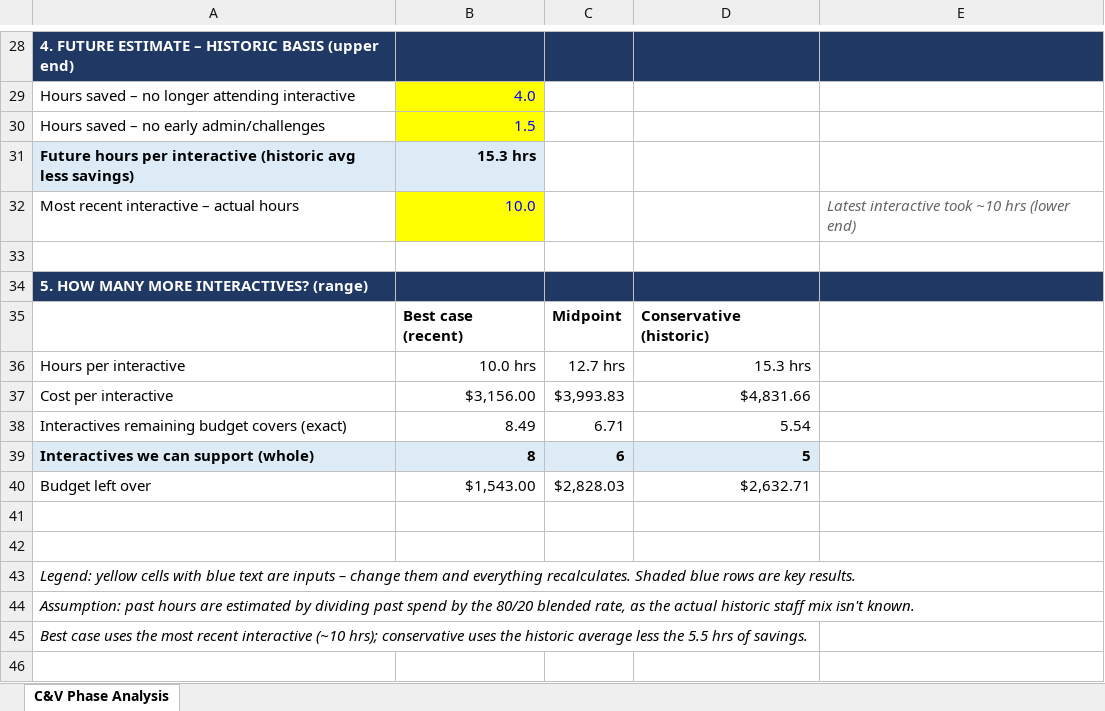
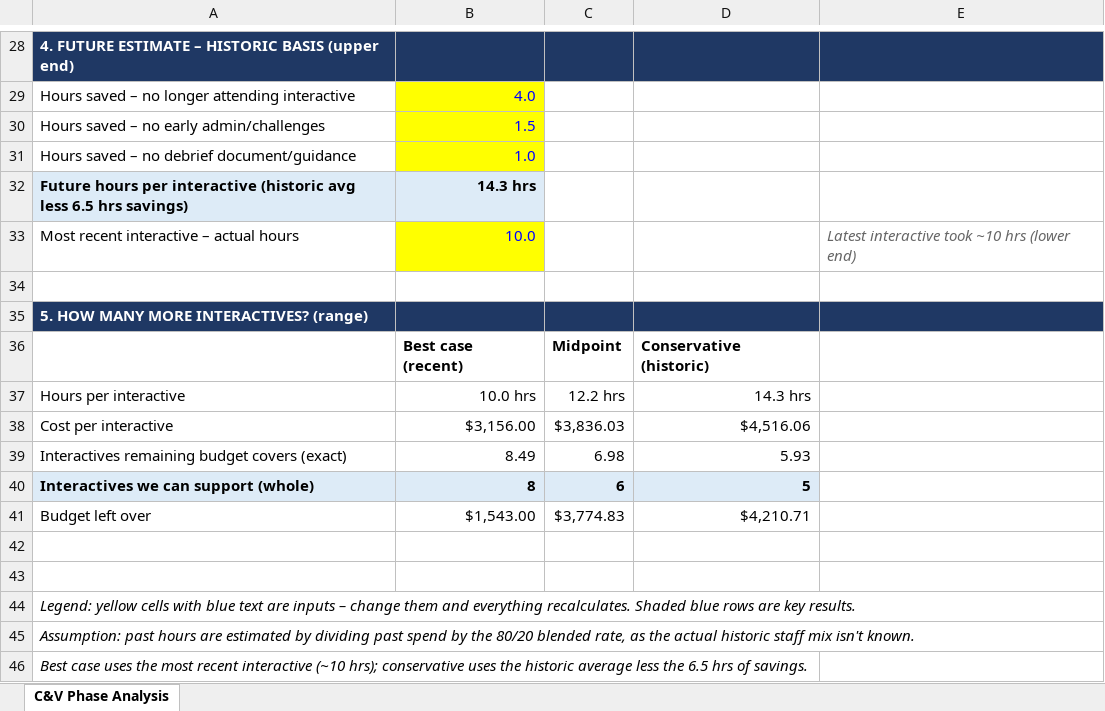
Before and after one commit to alyciawolf02/claude, an Excel workbook: budget/CV_Phase_Interactive_Analysis.xlsx, sheet C&V Phase Analysis, drawn as a sheet; only a part is shown, gaps mark what is left out; values as stored, in another font and other column widths than the file's, no borders; addresses are those after the commit; the diff names each change by its address in the sheet, - before the commit and + after, or states it on an @@ line.

```diff
--- a/budget/CV_Phase_Interactive_Analysis.xlsx (sheet C&V Phase Analysis)
+++ b/budget/CV_Phase_Interactive_Analysis.xlsx (sheet C&V Phase Analysis)
+row 31: Hours saved – no debrief document/guidance | 1.0
-A32: …avg less savings)
+A32: …avg less 6.5 hrs savings)
-B32: 15.3 hrs
+B32: 14.3 hrs
-C37: 12.7 hrs
+C37: 12.2 hrs
-D37: 15.3 hrs
+D37: 14.3 hrs
-C38: $3,993.83
+C38: $3,836.03
-D38: $4,831.66
+D38: $4,516.06
-C39: 6.71
+C39: 6.98
-D39: 5.54
+D39: 5.93
-C41: $2,828.03
+C41: $3,774.83
-D41: $2,632.71
+D41: $4,210.71
-A46: …less the 5.5 hrs of…
+A46: …less the 6.5 hrs of…
```
Also changed, not shown: formulas that keep their value.
